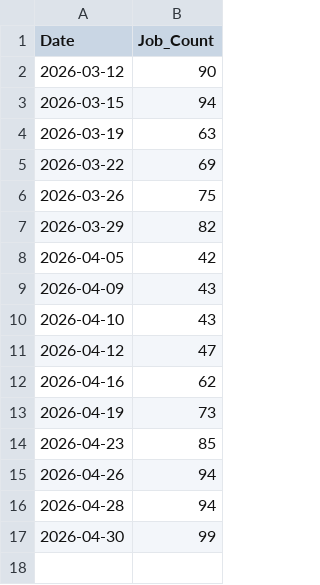
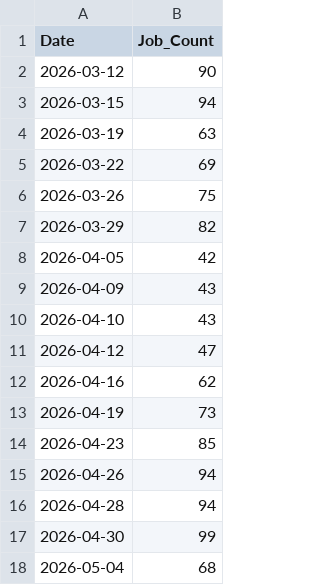
Before and after one commit to romelikethecity/gtmepulse, a CSV file: data/job_count_history.csv, drawn as a sheet.

```diff
--- a/data/job_count_history.csv
+++ b/data/job_count_history.csv
@@ -17 +17,2 @@ Date,Job_Count
 2026-04-30,99
+2026-05-04,68
```
Also changed, not shown: 4 other files.
